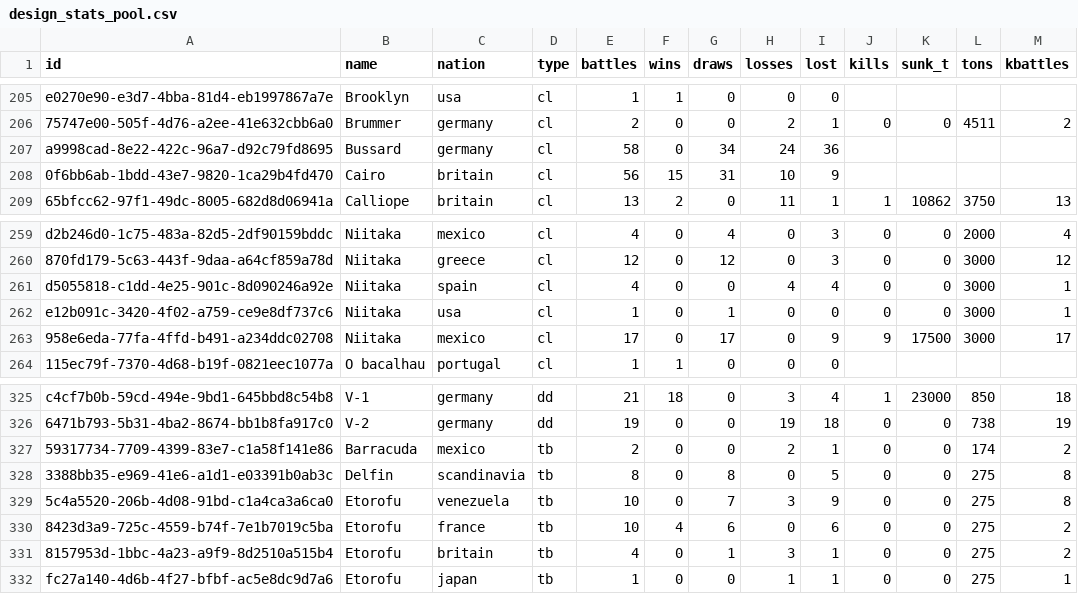
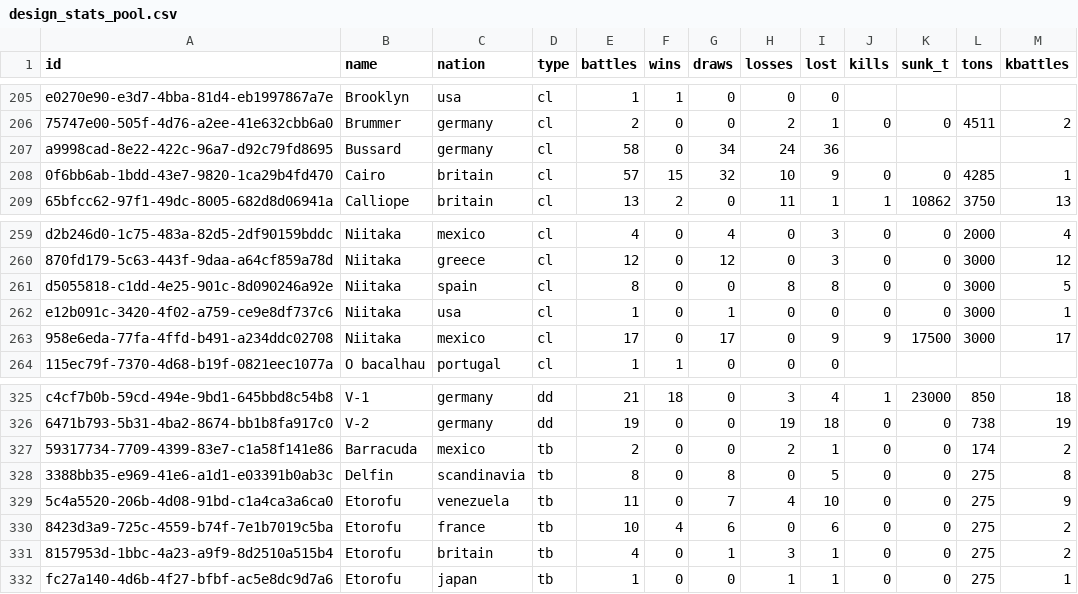
Before and after one commit to KlaudiuszLedwoch/Iron-Admiral, a CSV file: payload/Mods/IronAdmiralDesigns/design_stats_pool.csv, drawn as a sheet; only a part is shown, gaps mark what is left out.

Commit message:
Data and installer from development 59b3cc80

```diff
--- a/payload/Mods/IronAdmiralDesigns/design_stats_pool.csv
+++ b/payload/Mods/IronAdmiralDesigns/design_stats_pool.csv
@@ -207,3 +207,3 @@ e0270e90-e3d7-4bba-81d4-eb1997867a7e,Brooklyn,usa,cl,1,1,0,0,0,,,,
 a9998cad-8e22-422c-96a7-d92c79fd8695,Bussard,germany,cl,58,0,34,24,36,,,,
-0f6bb6ab-1bdd-43e7-9820-1ca29b4fd470,Cairo,britain,cl,56,15,31,10,9,,,,
+0f6bb6ab-1bdd-43e7-9820-1ca29b4fd470,Cairo,britain,cl,57,15,32,10,9,0,0,4285,1
 65bfcc62-97f1-49dc-8005-682d8d06941a,Calliope,britain,cl,13,2,0,11,1,1,10862,3750,13
@@ -260,3 +260,3 @@ d2b246d0-1c75-483a-82d5-2df90159bddc,Niitaka,mexico,cl,4,0,4,0,3,0,0,2000,4
 870fd179-5c63-443f-9daa-a64cf859a78d,Niitaka,greece,cl,12,0,12,0,3,0,0,3000,12
-d5055818-c1dd-4e25-901c-8d090246a92e,Niitaka,spain,cl,4,0,0,4,4,0,0,3000,1
+d5055818-c1dd-4e25-901c-8d090246a92e,Niitaka,spain,cl,8,0,0,8,8,0,0,3000,5
 e12b091c-3420-4f02-a759-ce9e8df737c6,Niitaka,usa,cl,1,0,1,0,0,0,0,3000,1
@@ -328,3 +328,3 @@ c4cf7b0b-59cd-494e-9bd1-645bbd8c54b8,V-1,germany,dd,21,18,0,3,4,1,23000,850,18
 3388bb35-e969-41e6-a1d1-e03391b0ab3c,Delfin,scandinavia,tb,8,0,8,0,5,0,0,275,8
-5c4a5520-206b-4d08-91bd-c1a4ca3a6ca0,Etorofu,venezuela,tb,10,0,7,3,9,0,0,275,8
+5c4a5520-206b-4d08-91bd-c1a4ca3a6ca0,Etorofu,venezuela,tb,11,0,7,4,10,0,0,275,9
 8423d3a9-725c-4559-b74f-7e1b7019c5ba,Etorofu,france,tb,10,4,6,0,6,0,0,275,2
```
Also changed, not shown: 1 other file.
